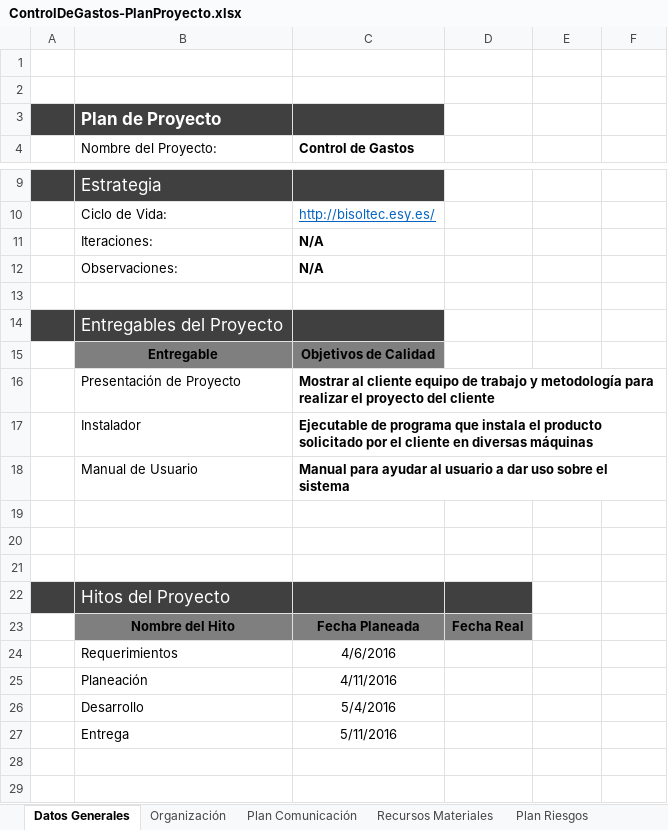
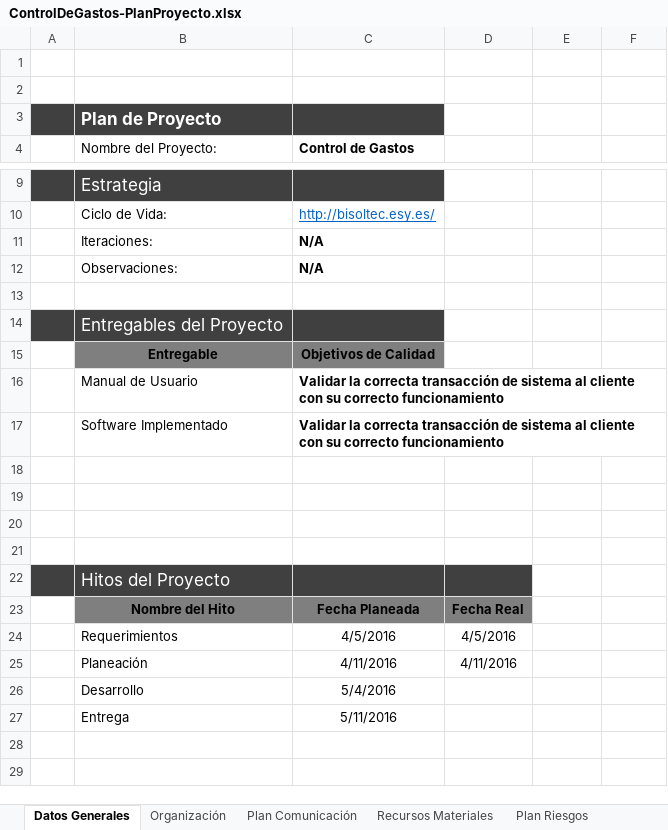
Before and after one commit to jovannyzepeda/Bisoltec, an Excel workbook: Proyectos/ControlDeGastos/Linea Base/02. Planeación/ControlDeGastos-PlanProyecto.xlsx, sheet Datos Generales, drawn as a sheet; only a part is shown, gaps mark what is left out; values as stored, in another font and other column widths than the file's, no borders; charts and pictures not drawn; removed rows and columns are numbered as before the commit, all else as after; the diff names each change by its address in the sheet, - before the commit and + after, or states it on an @@ line.

Commit message:
Actualización Plan de Proyecto

```diff
--- a/Proyectos/ControlDeGastos/Linea Base/02. Planeación/ControlDeGastos-PlanProyecto.xlsx (sheet Datos Generales)
+++ b/Proyectos/ControlDeGastos/Linea Base/02. Planeación/ControlDeGastos-PlanProyecto.xlsx (sheet Datos Generales)
-row 16:  | Presentación de Proyecto | Mostrar al cliente equipo de trabajo y metodología para realizar el proyecto del cliente
-row 17:  | Instalador | Ejecutable de programa que instala el producto solicitado por el cliente en diversas máquinas
-C16 (Control de Gastos): Manual para ayudar al usuario a dar uso sobre el sistema
+C16 (Control de Gastos): Validar la correcta transacción de sistema al cliente con su correcto funcionamiento
+row 17:  | Software Implementado | Validar la correcta transacción de sistema al cliente con su correcto funcionamiento
+row 18: (empty)
-C24 (Control de Gastos): 4/6/2016
+C24 (Control de Gastos): 4/5/2016
-D24: (empty)
+D24: 4/5/2016
-D25: (empty)
+D25: 4/11/2016
```
Also changed, not shown: sheet Recursos Materiales, sheet Organización, sheet Plan Riesgos, sheet Plan Comunicación, charts or pictures.
